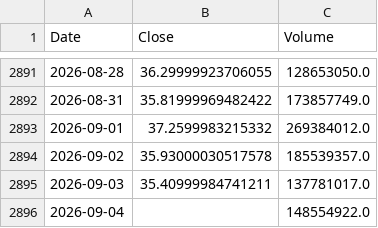
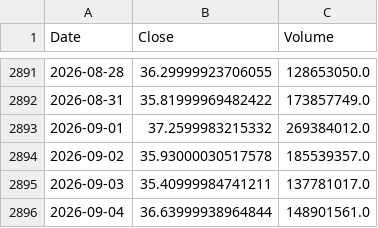
Before and after one commit to culolom/culolom-backtest, a CSV file: data/00631L.TW.csv, drawn as a sheet; only a part is shown, gaps mark what is left out.

```diff
--- a/data/00631L.TW.csv
+++ b/data/00631L.TW.csv
@@ -2895,2 +2895,2 @@ Date,Close,Volume
 2026-09-03,35.40999984741211,137781017.0
-2026-09-04,,148554922.0
+2026-09-04,36.63999938964844,148901561.0
```
Also changed, not shown: data/00635U.TW.csv, data/00675L.TW.csv, 41 other files.
